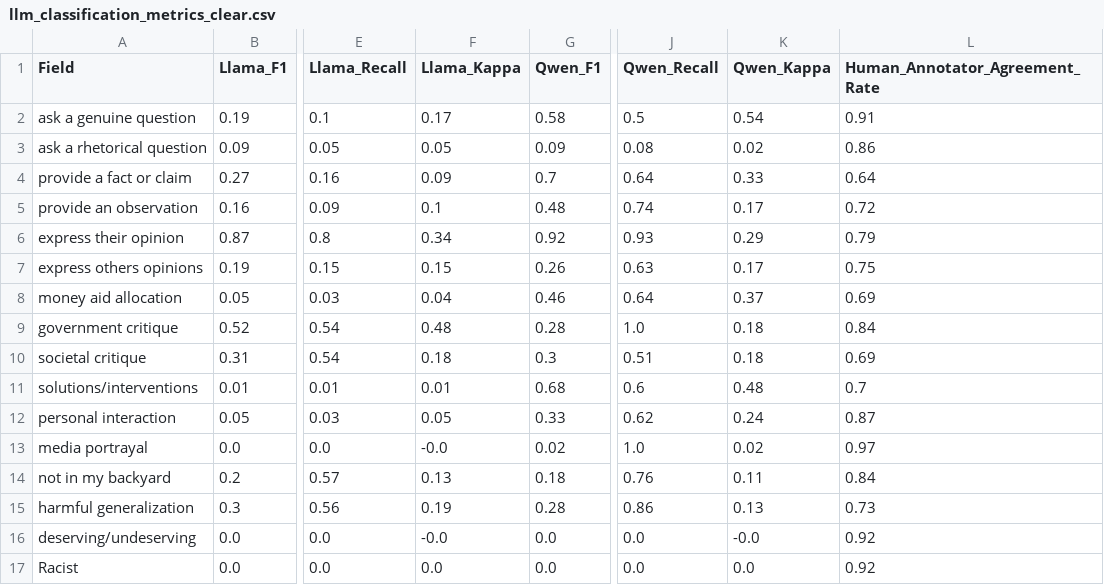
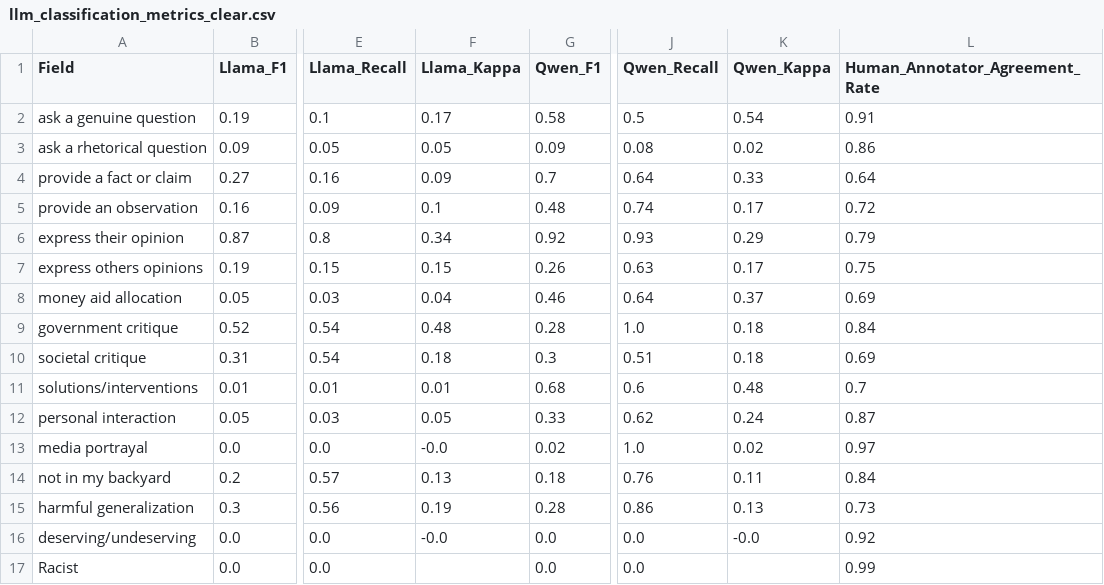
Before and after one commit to Homelessness-Project/ACLSRW25, a CSV file: output/charts/llm_classification_metrics_clear.csv, drawn as a sheet; only a part is shown, gaps mark what is left out; the diff names each change by its address in the sheet, - before the commit and + after, or states it on an @@ line.

```diff
--- a/output/charts/llm_classification_metrics_clear.csv
+++ b/output/charts/llm_classification_metrics_clear.csv
-F17 (Llama_Kappa): 0.0
+F17 (Llama_Kappa): (empty)
-K17 (Qwen_Kappa): 0.0
+K17 (Qwen_Kappa): (empty)
-L17 (Human_Annotator_Agreement_Rate): 0.92
+L17 (Human_Annotator_Agreement_Rate): 0.99
```
Also changed, not shown: output/charts/gold_standard_by_city_size_stats.csv, output/charts/gold_standard_correlation_matrix.csv, 13 other files.
